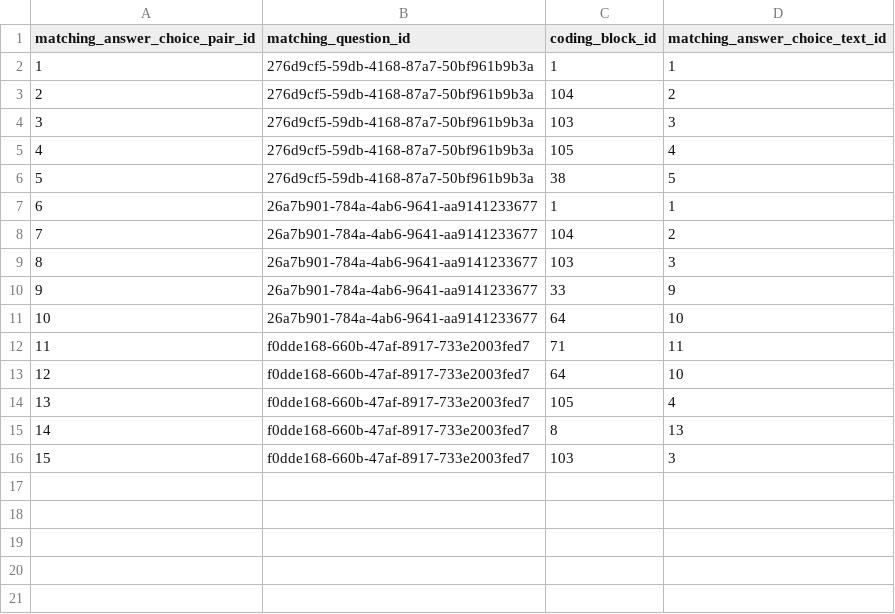
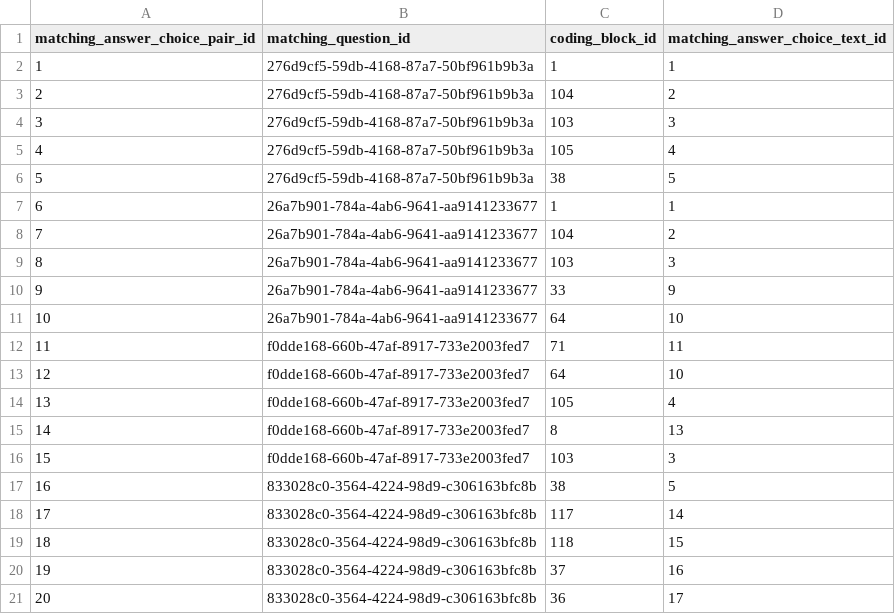
Before and after one commit to actamayev/lever-labs-server, a CSV file: src/db-seed-data/matching_answer_choice_pair.csv, drawn as a sheet; the diff names each change by its address in the sheet, - before the commit and + after, or states it on an @@ line.

```diff
--- a/src/db-seed-data/matching_answer_choice_pair.csv
+++ b/src/db-seed-data/matching_answer_choice_pair.csv
+row 17: 16 | 833028c0-3564-4224-98d9-c306163bfc8b | 38 | 5
+row 18: 17 | 833028c0-3564-4224-98d9-c306163bfc8b | 117 | 14
+row 19: 18 | 833028c0-3564-4224-98d9-c306163bfc8b | 118 | 15
+row 20: 19 | 833028c0-3564-4224-98d9-c306163bfc8b | 37 | 16
+row 21: 20 | 833028c0-3564-4224-98d9-c306163bfc8b | 36 | 17
```
Also changed, not shown: src/db-seed-data/lesson_question_map.csv, src/db-seed-data/matching_answer_choice_text.csv, 3 other files.
